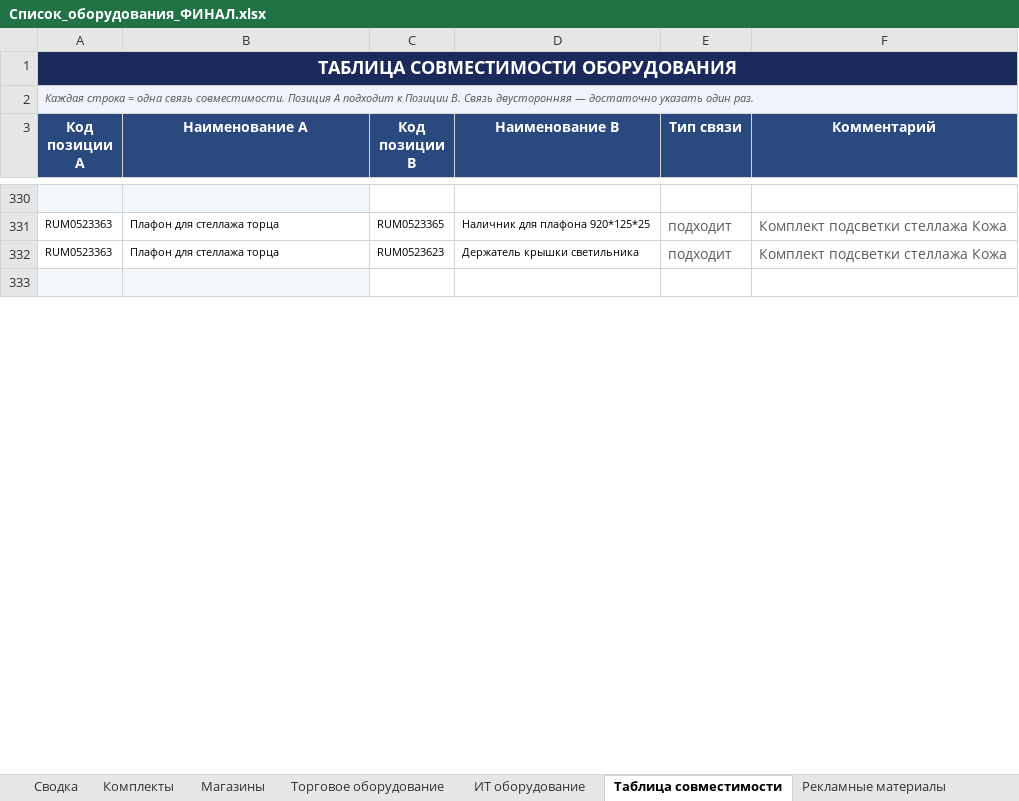
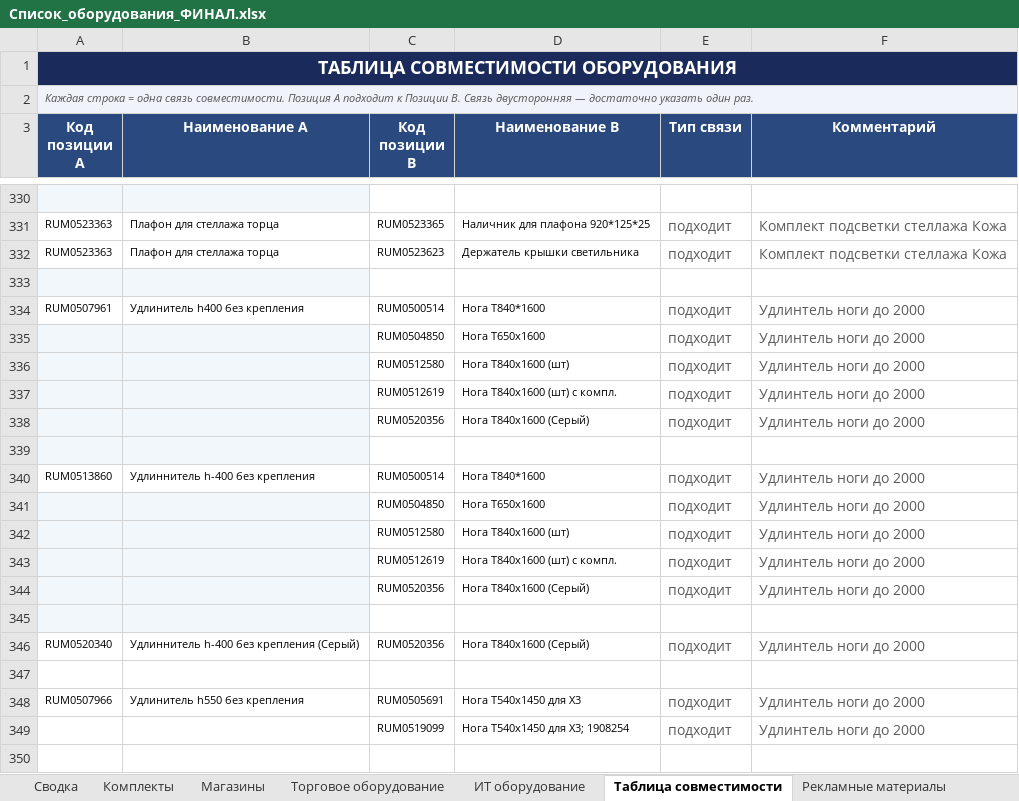
Before and after one commit to skbmaksim82-byte/Portal-zakazov, an Excel workbook: Список_оборудования_ФИНАЛ.xlsx, sheet Таблица совместимости, drawn as a sheet; only a part is shown, gaps mark what is left out; values as stored, in another font and other column widths than the file's, no borders; the diff covers the shown part only; the diff names each change by its address in the sheet, - before the commit and + after, or states it on an @@ line.

Commit message:
Add files via upload

```diff
--- a/Список_оборудования_ФИНАЛ.xlsx (sheet Таблица совместимости)
+++ b/Список_оборудования_ФИНАЛ.xlsx (sheet Таблица совместимости)
+row 334: RUM0507961 | Удлинитель h400 без крепления | RUM0500514 | Нога Т840*1600 | подходит | Удлинтель ноги до 2000
+row 335:  |  | RUM0504850 | Нога Т650х1600 | подходит | Удлинтель ноги до 2000
+row 336:  |  | RUM0512580 | Нога Т840х1600 (шт) | подходит | Удлинтель ноги до 2000
+row 337:  |  | RUM0512619 | Нога Т840х1600 (шт) с компл. | подходит | Удлинтель ноги до 2000
+row 338:  |  | RUM0520356 | Нога Т840х1600 (Серый) | подходит | Удлинтель ноги до 2000
+row 339: (empty)
+row 340: RUM0513860 | Удлиннитель h-400 без крепления | RUM0500514 | Нога Т840*1600 | подходит | Удлинтель ноги до 2000
+row 341:  |  | RUM0504850 | Нога Т650х1600 | подходит | Удлинтель ноги до 2000
+row 342:  |  | RUM0512580 | Нога Т840х1600 (шт) | подходит | Удлинтель ноги до 2000
+row 343:  |  | RUM0512619 | Нога Т840х1600 (шт) с компл. | подходит | Удлинтель ноги до 2000
+row 344:  |  | RUM0520356 | Нога Т840х1600 (Серый) | подходит | Удлинтель ноги до 2000
+row 345: (empty)
+row 346: RUM0520340 | Удлиннитель h-400 без крепления (Серый) | RUM0520356 | Нога Т840х1600 (Серый) | подходит | Удлинтель ноги до 2000
+row 347: (empty)
+row 348: RUM0507966 | Удлинитель h550 без крепления | RUM0505691 | Нога Т540х1450 для X3 | подходит | Удлинтель ноги до 2000
+row 349:  |  | RUM0519099 | Нога Т540х1450 для X3; 1908254 | подходит | Удлинтель ноги до 2000
+row 350: (empty)
```
Also changed, not shown: 6 added rows and cell formats elsewhere in this sheet.
